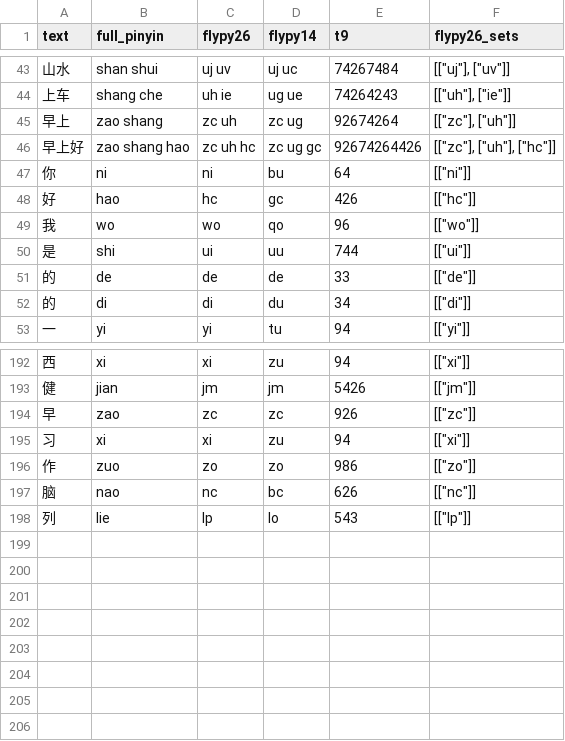
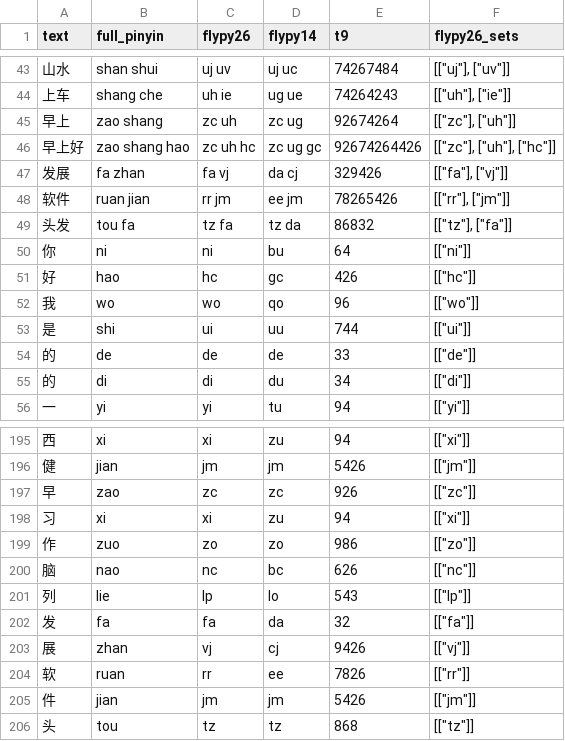
Before and after one commit to Suzukaa-a/songyan-android, a TSV file: core/rime/src/androidTest/assets/engine-fixtures/builtin/encodings.tsv, drawn as a sheet; only a part is shown, gaps mark what is left out.

Commit message:
feat(rime): replay bundled script states and sync data

```diff
--- a/core/rime/src/androidTest/assets/engine-fixtures/builtin/encodings.tsv
+++ b/core/rime/src/androidTest/assets/engine-fixtures/builtin/encodings.tsv
@@ -46,2 +46,5 @@ text	full_pinyin	flypy26	flypy14	t9	flypy26_sets
 早上好	zao shang hao	zc uh hc	zc ug gc	92674264426	[["zc"], ["uh"], ["hc"]]
+发展	fa zhan	fa vj	da cj	329426	[["fa"], ["vj"]]
+软件	ruan jian	rr jm	ee jm	78265426	[["rr"], ["jm"]]
+头发	tou fa	tz fa	tz da	86832	[["tz"], ["fa"]]
 你	ni	ni	bu	64	[["ni"]]
@@ -198 +201,6 @@ text	full_pinyin	flypy26	flypy14	t9	flypy26_sets
 列	lie	lp	lo	543	[["lp"]]
+发	fa	fa	da	32	[["fa"]]
+展	zhan	vj	cj	9426	[["vj"]]
+软	ruan	rr	ee	7826	[["rr"]]
+件	jian	jm	jm	5426	[["jm"]]
+头	tou	tz	tz	868	[["tz"]]
```
Also changed, not shown: 19 other files.
